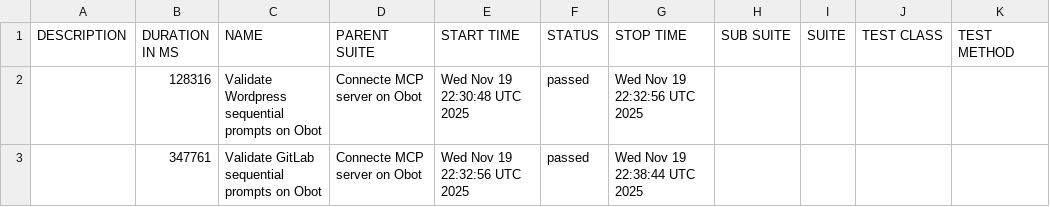
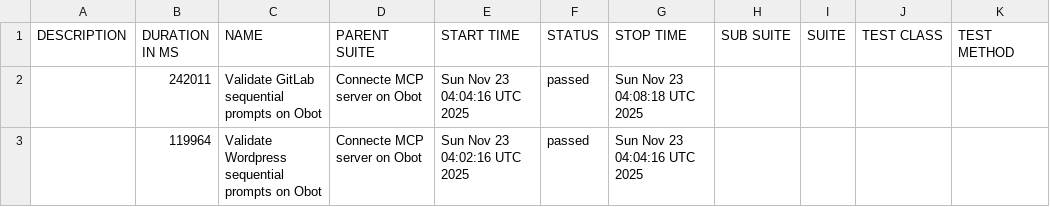
Before and after one commit to obot-platform/mcp-server-validation-automation, a CSV file: data/suites.csv, drawn as a sheet.

```diff
--- a/data/suites.csv
+++ b/data/suites.csv
@@ -1,3 +1,3 @@
 "DESCRIPTION","DURATION IN MS","NAME","PARENT SUITE","START TIME","STATUS","STOP TIME","SUB SUITE","SUITE","TEST CLASS","TEST METHOD"
-"","128316","Validate Wordpress sequential prompts on Obot","Connecte MCP server on Obot","Wed Nov 19 22:30:48 UTC 2025","passed","Wed Nov 19 22:32:56 UTC 2025","","","",""
-"","347761","Validate GitLab sequential prompts on Obot","Connecte MCP server on Obot","Wed Nov 19 22:32:56 UTC 2025","passed","Wed Nov 19 22:38:44 UTC 2025","","","",""
+"","242011","Validate GitLab sequential prompts on Obot","Connecte MCP server on Obot","Sun Nov 23 04:04:16 UTC 2025","passed","Sun Nov 23 04:08:18 UTC 2025","","","",""
+"","119964","Validate Wordpress sequential prompts on Obot","Connecte MCP server on Obot","Sun Nov 23 04:02:16 UTC 2025","passed","Sun Nov 23 04:04:16 UTC 2025","","","",""
```
Also changed, not shown: 18 other files.
